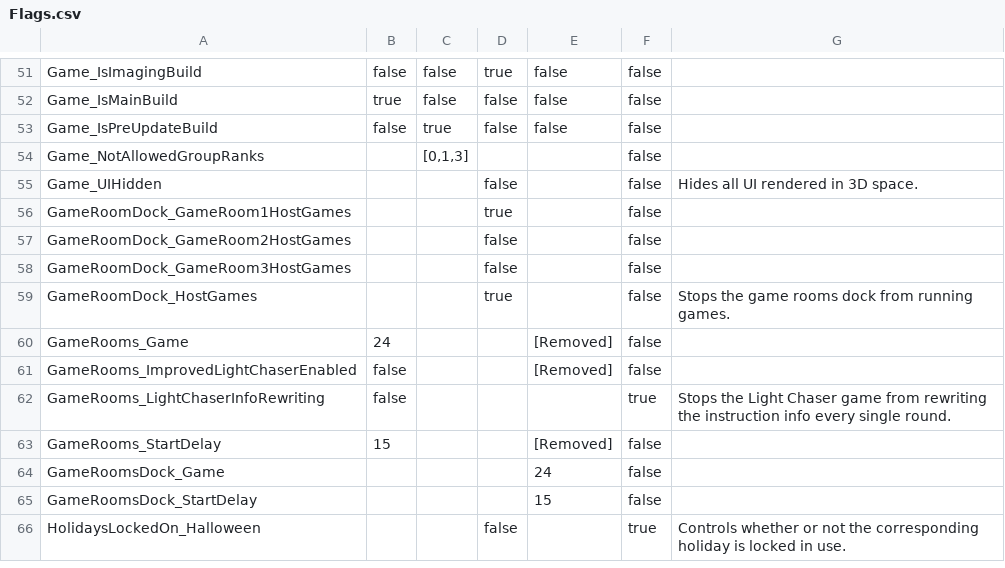
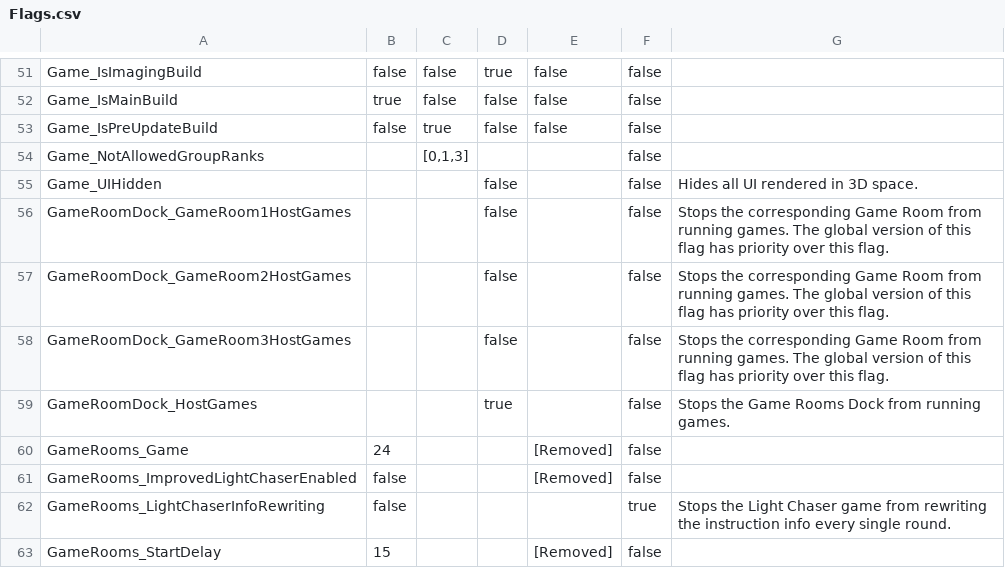
Before and after one commit to BOBDevStudio/RBAP-Flags, a CSV file: Flags.csv, drawn as a sheet; only a part is shown, gaps mark what is left out; the shorter side is filled out with more unchanged rows.

Commit message:
Updated flag: GameRoomDock_GameRoom1HostGames

```diff
--- a/Flags.csv
+++ b/Flags.csv
@@ -55,6 +55,6 @@ Game_NotAllowedGroupRanks,,"[0,1,3]",,,false,
 Game_UIHidden,,,false,,false,Hides all UI rendered in 3D space.
-GameRoomDock_GameRoom1HostGames,,,true,,false,
-GameRoomDock_GameRoom2HostGames,,,false,,false,
-GameRoomDock_GameRoom3HostGames,,,false,,false,
-GameRoomDock_HostGames,,,true,,false,Stops the game rooms dock from running games.
+GameRoomDock_GameRoom1HostGames,,,false,,false,Stops the corresponding Game Room from running games. The global version of this flag has priority over this flag.
+GameRoomDock_GameRoom2HostGames,,,false,,false,Stops the corresponding Game Room from running games. The global version of this flag has priority over this flag.
+GameRoomDock_GameRoom3HostGames,,,false,,false,Stops the corresponding Game Room from running games. The global version of this flag has priority over this flag.
+GameRoomDock_HostGames,,,true,,false,Stops the Game Rooms Dock from running games.
 GameRooms_Game,24,,,[Removed],false,
```
Also changed, not shown: Flags-List.csv, Imaging-Build-Overwrite.json.csv, 4 other files.
